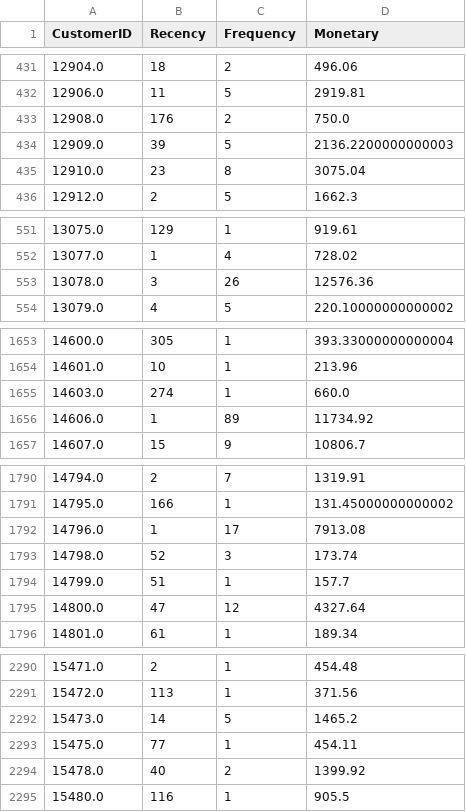
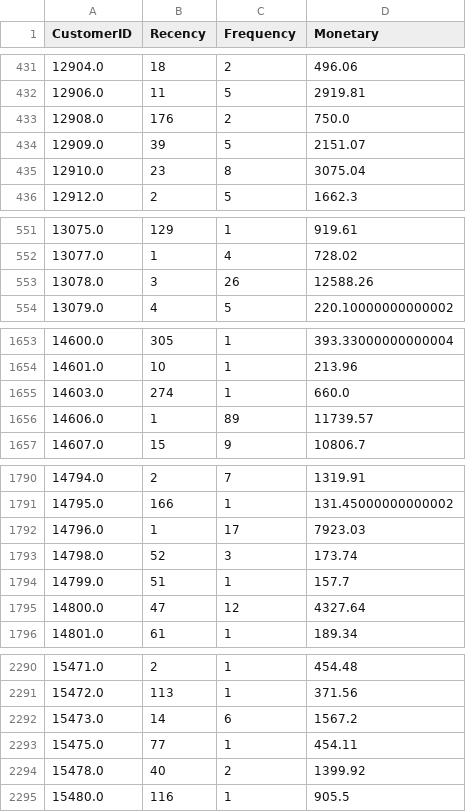
Before and after one commit to AIVIETNAM-AIO-LEHOANGNHAN/customer_segmentation, a CSV file: data/processed/rfm_table.csv, drawn as a sheet; only a part is shown, gaps mark what is left out; the diff covers the shown part only.

```diff
--- a/data/processed/rfm_table.csv
+++ b/data/processed/rfm_table.csv
@@ -433,3 +433,3 @@ CustomerID,Recency,Frequency,Monetary
 12908.0,176,2,750.0
-12909.0,39,5,2136.2200000000003
+12909.0,39,5,2151.07
 12910.0,23,8,3075.04
@@ -552,3 +552,3 @@ CustomerID,Recency,Frequency,Monetary
 13077.0,1,4,728.02
-13078.0,3,26,12576.36
+13078.0,3,26,12588.26
 13079.0,4,5,220.10000000000002
@@ -1655,3 +1655,3 @@ CustomerID,Recency,Frequency,Monetary
 14603.0,274,1,660.0
-14606.0,1,89,11734.92
+14606.0,1,89,11739.57
 14607.0,15,9,10806.7
@@ -1791,3 +1791,3 @@ CustomerID,Recency,Frequency,Monetary
 14795.0,166,1,131.45000000000002
-14796.0,1,17,7913.08
+14796.0,1,17,7923.03
 14798.0,52,3,173.74
@@ -2291,3 +2291,3 @@ CustomerID,Recency,Frequency,Monetary
 15472.0,113,1,371.56
-15473.0,14,5,1465.2
+15473.0,14,6,1567.2
 15475.0,77,1,454.11
```
Also changed, not shown: 6 edited cells elsewhere in this file, 1 other file.
